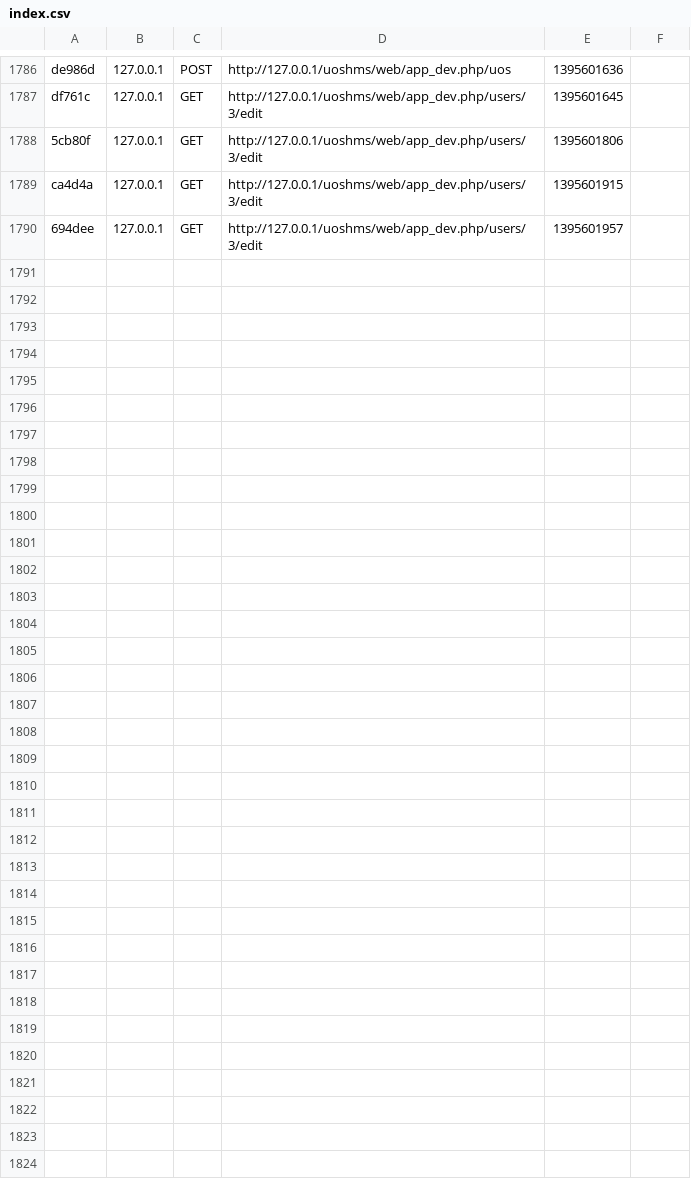
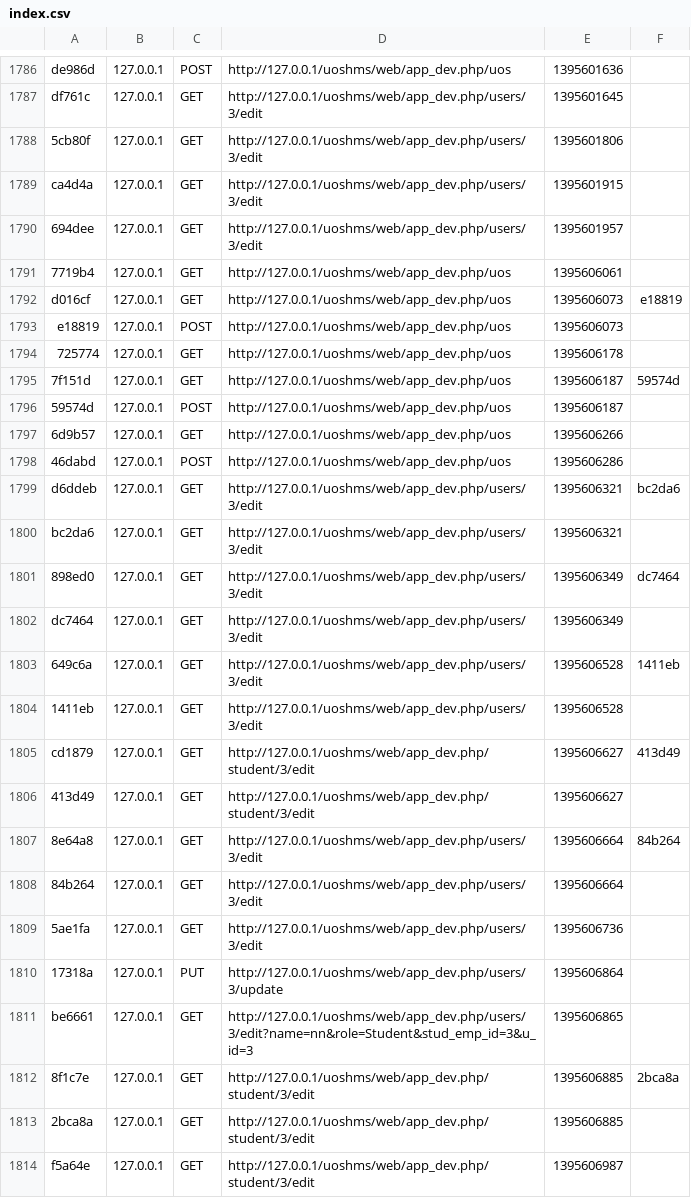
Before and after one commit to bruntha1991/uoshms, a CSV file: app/cache/dev/profiler/index.csv, drawn as a sheet; only a part is shown, gaps mark what is left out.

```diff
--- a/app/cache/dev/profiler/index.csv
+++ b/app/cache/dev/profiler/index.csv
@@ -1790 +1790,25 @@ ca4d4a,127.0.0.1,GET,http://127.0.0.1/uoshms/web/app_dev.php/users/3/edit,139560
 694dee,127.0.0.1,GET,http://127.0.0.1/uoshms/web/app_dev.php/users/3/edit,1395601957,
+7719b4,127.0.0.1,GET,http://127.0.0.1/uoshms/web/app_dev.php/uos,1395606061,
+d016cf,127.0.0.1,GET,http://127.0.0.1/uoshms/web/app_dev.php/uos,1395606073,e18819
+e18819,127.0.0.1,POST,http://127.0.0.1/uoshms/web/app_dev.php/uos,1395606073,
+725774,127.0.0.1,GET,http://127.0.0.1/uoshms/web/app_dev.php/uos,1395606178,
+7f151d,127.0.0.1,GET,http://127.0.0.1/uoshms/web/app_dev.php/uos,1395606187,59574d
+59574d,127.0.0.1,POST,http://127.0.0.1/uoshms/web/app_dev.php/uos,1395606187,
+6d9b57,127.0.0.1,GET,http://127.0.0.1/uoshms/web/app_dev.php/uos,1395606266,
+46dabd,127.0.0.1,POST,http://127.0.0.1/uoshms/web/app_dev.php/uos,1395606286,
+d6ddeb,127.0.0.1,GET,http://127.0.0.1/uoshms/web/app_dev.php/users/3/edit,1395606321,bc2da6
+bc2da6,127.0.0.1,GET,http://127.0.0.1/uoshms/web/app_dev.php/users/3/edit,1395606321,
+898ed0,127.0.0.1,GET,http://127.0.0.1/uoshms/web/app_dev.php/users/3/edit,1395606349,dc7464
+dc7464,127.0.0.1,GET,http://127.0.0.1/uoshms/web/app_dev.php/users/3/edit,1395606349,
+649c6a,127.0.0.1,GET,http://127.0.0.1/uoshms/web/app_dev.php/users/3/edit,1395606528,1411eb
+1411eb,127.0.0.1,GET,http://127.0.0.1/uoshms/web/app_dev.php/users/3/edit,1395606528,
+cd1879,127.0.0.1,GET,http://127.0.0.1/uoshms/web/app_dev.php/student/3/edit,1395606627,413d49
+413d49,127.0.0.1,GET,http://127.0.0.1/uoshms/web/app_dev.php/student/3/edit,1395606627,
+8e64a8,127.0.0.1,GET,http://127.0.0.1/uoshms/web/app_dev.php/users/3/edit,1395606664,84b264
+84b264,127.0.0.1,GET,http://127.0.0.1/uoshms/web/app_dev.php/users/3/edit,1395606664,
+5ae1fa,127.0.0.1,GET,http://127.0.0.1/uoshms/web/app_dev.php/users/3/edit,1395606736,
+17318a,127.0.0.1,PUT,http://127.0.0.1/uoshms/web/app_dev.php/users/3/update,1395606864,
+be6661,127.0.0.1,GET,http://127.0.0.1/uoshms/web/app_dev.php/users/3/edit?name=nn&role=Student&stud_emp_id=3&u_id=3,1395606865,
+8f1c7e,127.0.0.1,GET,http://127.0.0.1/uoshms/web/app_dev.php/student/3/edit,1395606885,2bca8a
+2bca8a,127.0.0.1,GET,http://127.0.0.1/uoshms/web/app_dev.php/student/3/edit,1395606885,
+f5a64e,127.0.0.1,GET,http://127.0.0.1/uoshms/web/app_dev.php/student/3/edit,1395606987,
```
Also changed, not shown: 40 other files.
